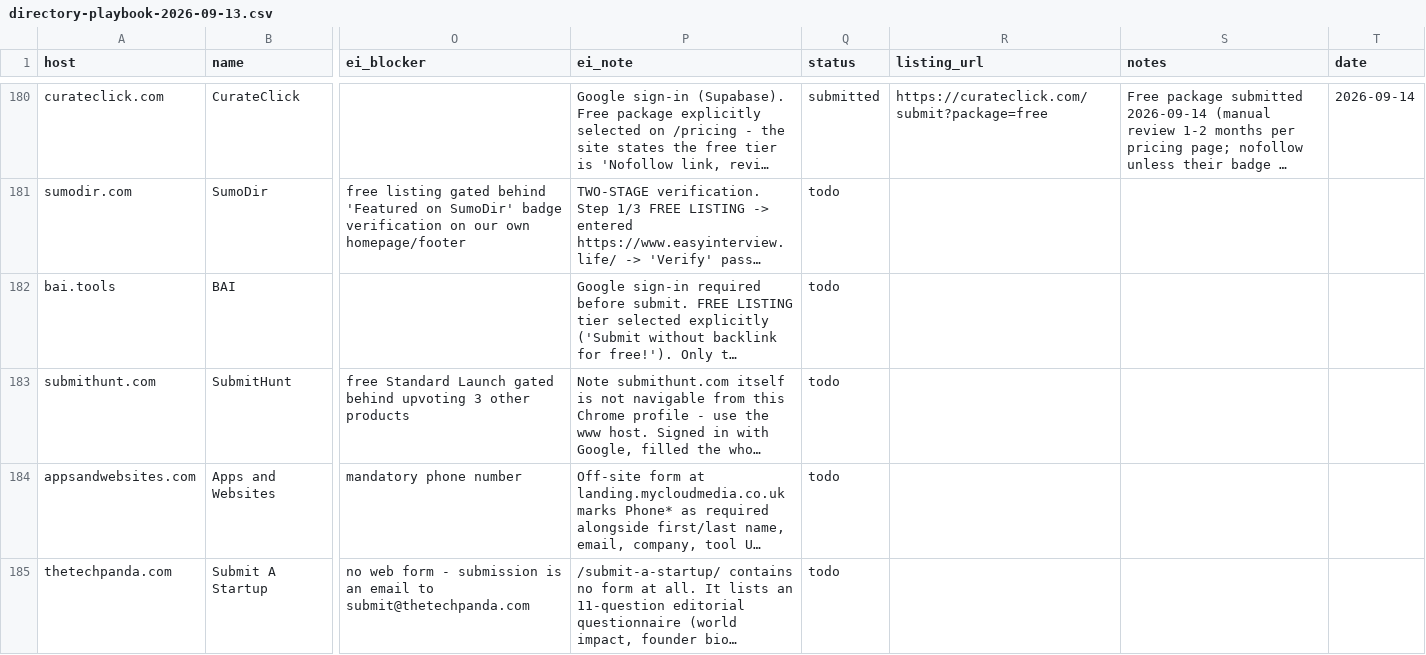
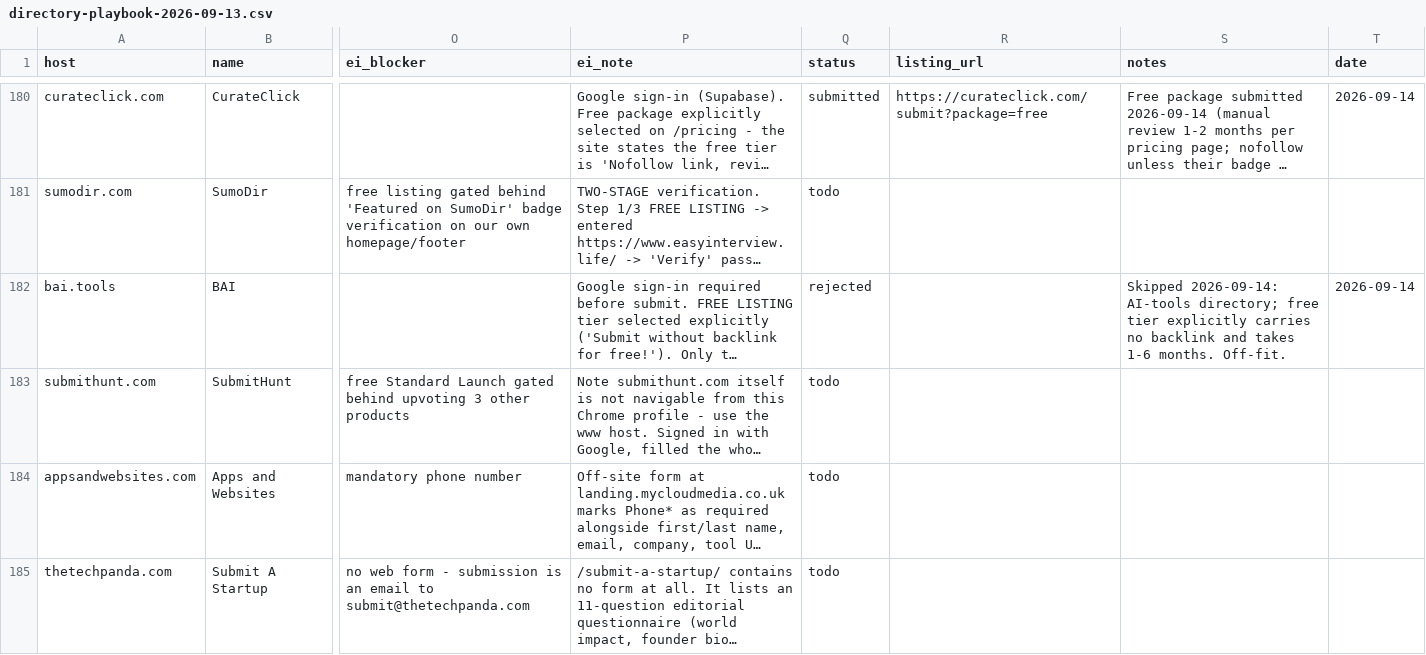
Before and after one commit to replay-chess/chess-battle-turbo, a CSV file: marketing/directory-playbook-2026-09-13.csv, drawn as a sheet; only a part is shown, gaps mark what is left out; long unchanged cells end in …; the diff covers the shown part only; the diff names each change by its address in the sheet, - before the commit and + after, or states it on an @@ line.

```diff
--- a/marketing/directory-playbook-2026-09-13.csv
+++ b/marketing/directory-playbook-2026-09-13.csv
-Q182 (status): todo
+Q182 (status): rejected
-S182 (notes): (empty)
+S182 (notes): Skipped 2026-09-14: AI-tools directory; free tier explicitly carries no backlink and takes 1-6 months. Off-fit.
-T182 (date): (empty)
+T182 (date): 2026-09-14
```
Also changed, not shown: 13 edited cells elsewhere in this file.
